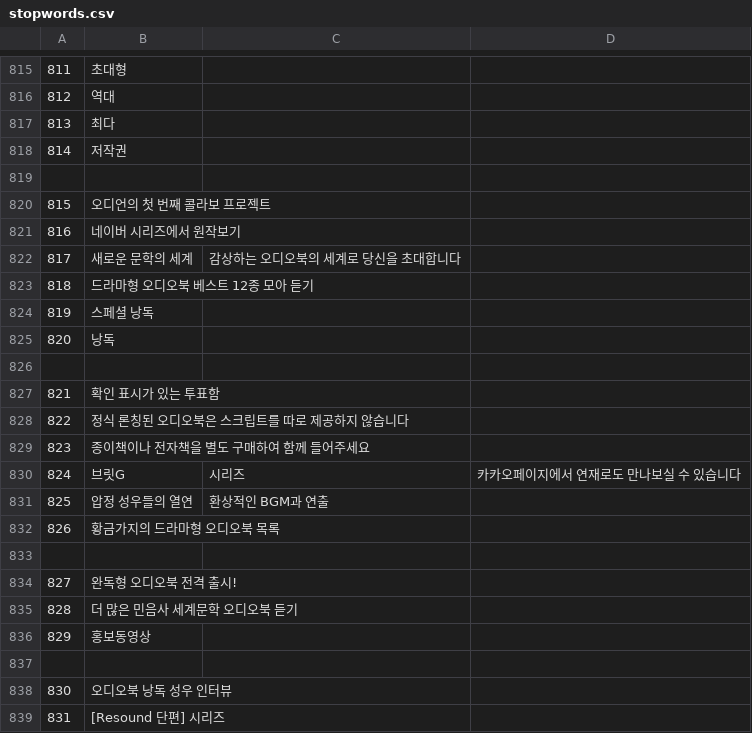
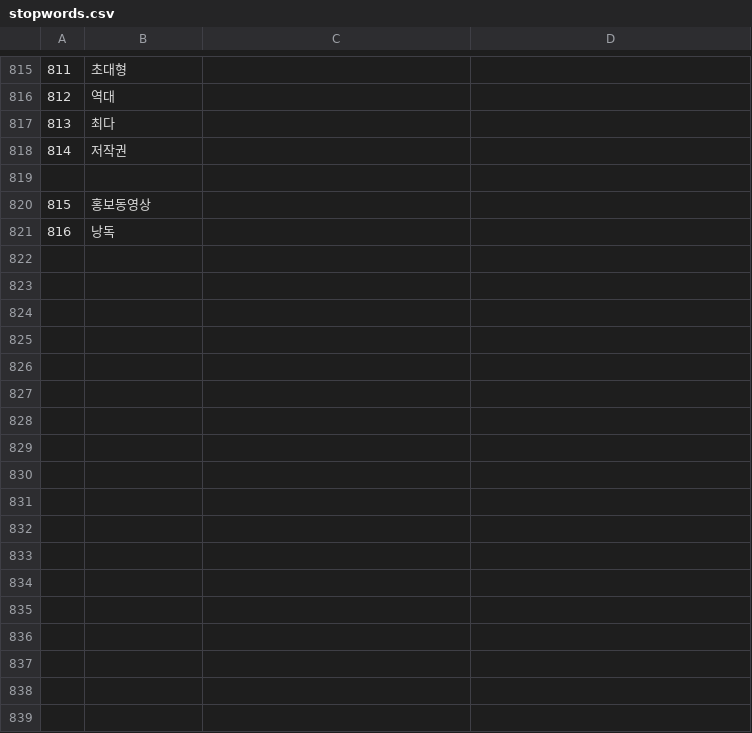
Before and after one commit to hblessk/Audio_Clip_4_You, a CSV file: stopwords.csv, drawn as a sheet; only a part is shown, gaps mark what is left out; removed rows and columns are numbered as before the commit, all else as after; the diff names each change by its address in the sheet, - before the commit and + after, or states it on an @@ line.

Commit message:
words only

```diff
--- a/stopwords.csv
+++ b/stopwords.csv
-B820: 오디언의 첫 번째 콜라보 프로젝트
+B820: 홍보동영상
-row 821: 816 | 네이버 시리즈에서 원작보기
-row 822: 817 | 새로운 문학의 세계 | 감상하는 오디오북의 세계로 당신을 초대합니다
-row 823: 818 | 드라마형 오디오북 베스트 12종 모아 듣기
-row 824: 819 | 스페셜 낭독
@@ column A renumbered in row 821 @@
-row 826: (empty)
-row 827: 821 | 확인 표시가 있는 투표함
-row 828: 822 | 정식 론칭된 오디오북은 스크립트를 따로 제공하지 않습니다
-row 829: 823 | 종이책이나 전자책을 별도 구매하여 함께 들어주세요
-row 830: 824 | 브릿G | 시리즈 | 카카오페이지에서 연재로도 만나보실 수 있습니다
-row 831: 825 | 압정 성우들의 열연 | 환상적인 BGM과 연출
-row 832: 826 | 황금가지의 드라마형 오디오북 목록
-row 833: (empty)
-row 834: 827 | 완독형 오디오북 전격 출시!
-row 835: 828 | 더 많은 민음사 세계문학 오디오북 듣기
-row 836: 829 | 홍보동영상
-row 837: (empty)
-row 838: 830 | 오디오북 낭독 성우 인터뷰
-row 839: 831 | [Resound 단편] 시리즈
```
